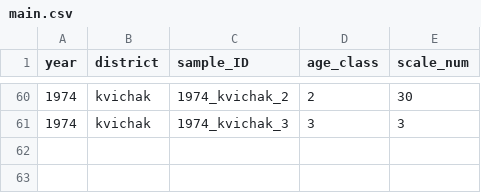
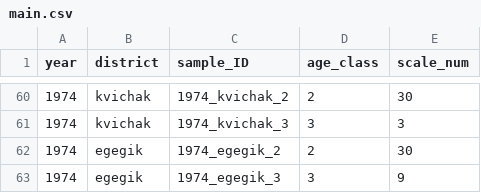
Before and after one commit to n-grace-henry/MS-Thesis, a CSV file: samples/main.csv, drawn as a sheet; only a part is shown, gaps mark what is left out.

Commit message:
Update main.csv

```diff
--- a/samples/main.csv
+++ b/samples/main.csv
@@ -61 +61,3 @@ year, district, sample_ID, age_class, scale_num
 1974, kvichak, 1974_kvichak_3, 3, 3
+1974, egegik, 1974_egegik_2, 2, 30
+1974, egegik, 1974_egegik_3, 3, 9
```
